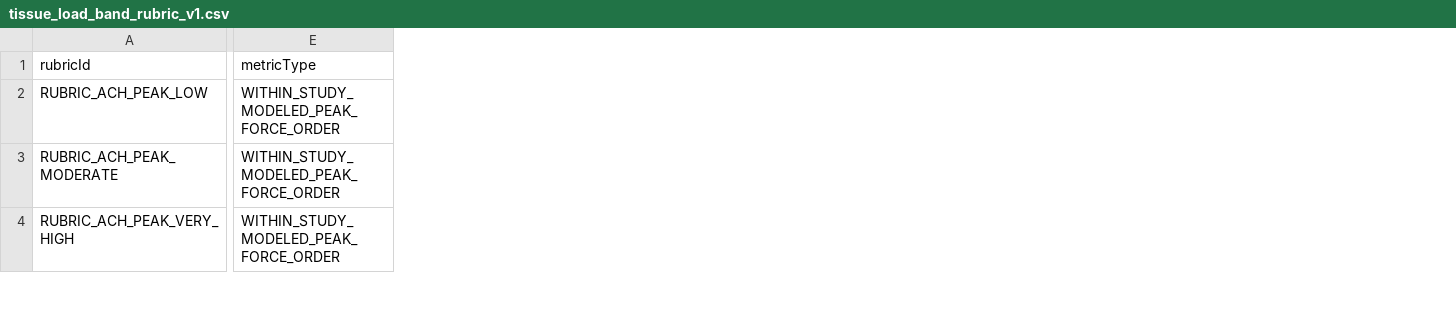
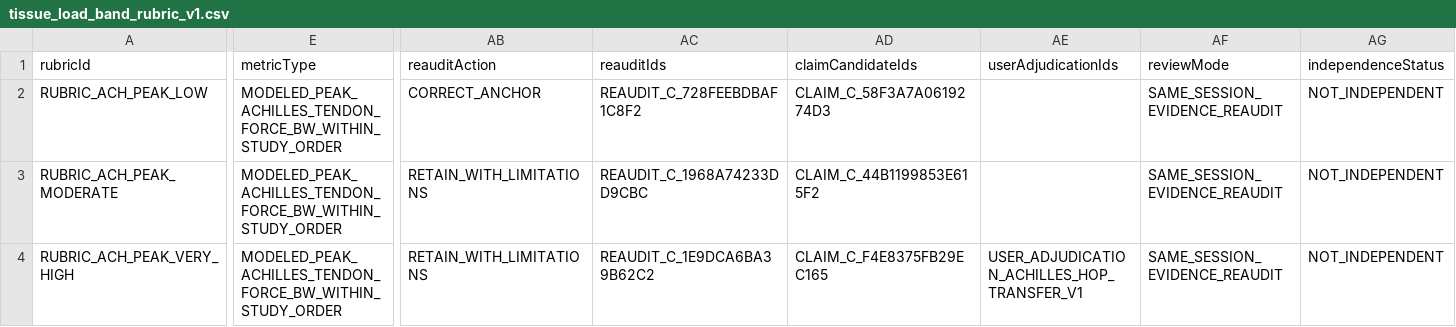
Before and after one commit to Mascollel-Ko/WhatYouGottaDo, a CSV file: app/src/main/assets/metadata/tissue_load_v1/tissue_load_band_rubric_v1.csv, drawn as a sheet; only a part is shown, gaps mark what is left out; the diff covers the shown part only; the diff names each change by its address in the sheet, - before the commit and + after, or states it on an @@ line.

```diff
--- a/app/src/main/assets/metadata/tissue_load_v1/tissue_load_band_rubric_v1.csv
+++ b/app/src/main/assets/metadata/tissue_load_v1/tissue_load_band_rubric_v1.csv
+column AB (reauditAction), rows 2-4: CORRECT_ANCHOR | RETAIN_WITH_LIMITATIONS | RETAIN_WITH_LIMITATIONS
+column AC (reauditIds), rows 2-4: REAUDIT_C_728FEEBDBAF1C8F2 | REAUDIT_C_1968A74233DD9CBC | REAUDIT_C_1E9DCA6BA39B62C2
+column AD (claimCandidateIds), rows 2-4: CLAIM_C_58F3A7A0619274D3 | CLAIM_C_44B1199853E615F2 | CLAIM_C_F4E8375FB29EC165
+column AE (userAdjudicationIds), row 4: USER_ADJUDICATION_ACHILLES_HOP_TRANSFER_V1
+column AF (reviewMode), rows 2-4: all SAME_SESSION_EVIDENCE_REAUDIT
+column AG (independenceStatus), rows 2-4: all NOT_INDEPENDENT
-E2:E4 (metricType): WITHIN_STUDY_MODELED_PEAK_FORCE_ORDER
+E2:E4 (metricType): MODELED_PEAK_ACHILLES_TENDON_FORCE_BW_WITHIN_STUDY_ORDER
```
Also changed, not shown: 17 edited cells elsewhere in this file, app/src/main/assets/metadata/tissue_load_v1/tissue_metadata_audit_manifest_v1.csv, app/src/main/assets/metadata/tissue_load_v1/tissue_user_adjudication_v1.csv, 9 other files.
